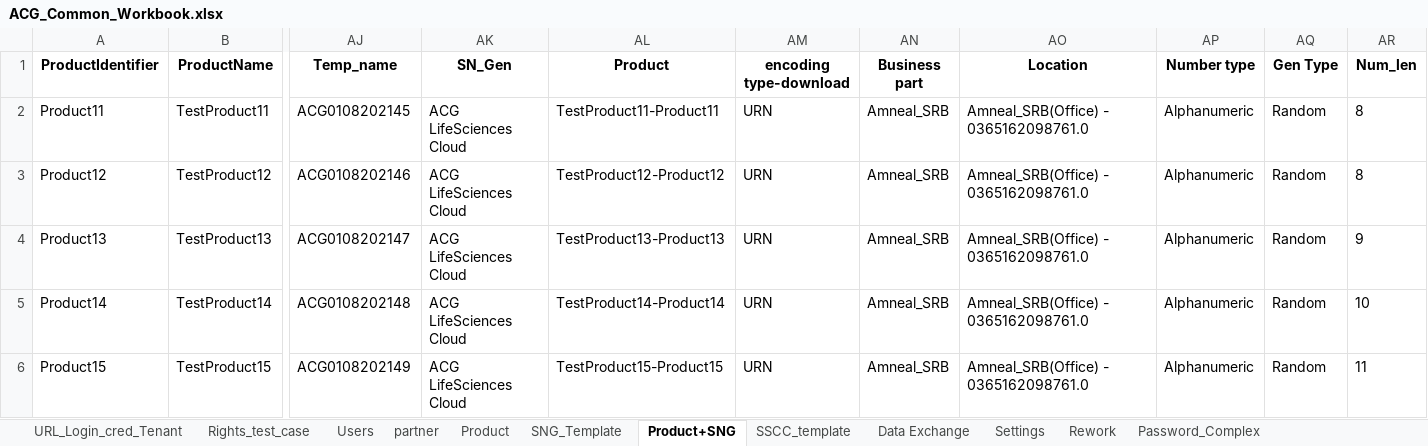
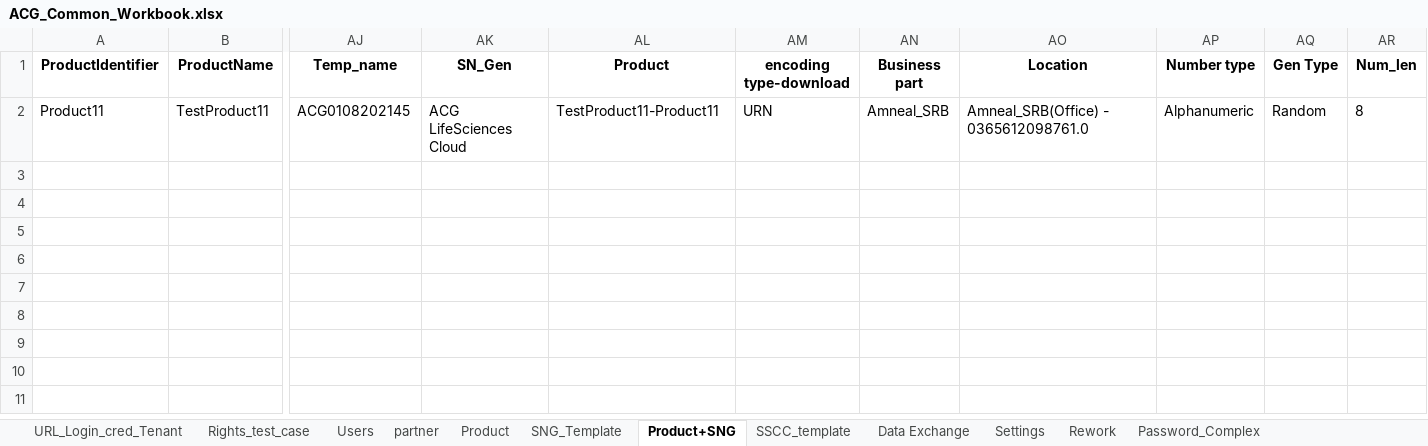
Before and after one commit to Shantanu26-acg/L4-Azure, an Excel workbook: ACG_Common_Workbook.xlsx, sheet Product+SNG, drawn as a sheet; only a part is shown, gaps mark what is left out; values as stored, in another font and other column widths than the file's, no borders; rows hold the shown columns only; the diff names each change by its address in the sheet, - before the commit and + after, or states it on an @@ line.

```diff
--- a/ACG_Common_Workbook.xlsx (sheet Product+SNG)
+++ b/ACG_Common_Workbook.xlsx (sheet Product+SNG)
-AO2 (Location): Amneal_SRB(Office) - 0365162098761.0
+AO2 (Location): Amneal_SRB(Office) - 0365612098761.0
-row 3: Product12 | TestProduct12 | ACG0108202146 | ACG LifeSciences Cloud | TestProduct12-Product12 | URN | Amneal_SRB | Amneal_SRB(Office) - 0365162098761.0 | Alphanumeric | Random | 8
-row 4: Product13 | TestProduct13 | ACG0108202147 | ACG LifeSciences Cloud | TestProduct13-Product13 | URN | Amneal_SRB | Amneal_SRB(Office) - 0365162098761.0 | Alphanumeric | Random | 9
-row 5: Product14 | TestProduct14 | ACG0108202148 | ACG LifeSciences Cloud | TestProduct14-Product14 | URN | Amneal_SRB | Amneal_SRB(Office) - 0365162098761.0 | Alphanumeric | Random | 10
-row 6: Product15 | TestProduct15 | ACG0108202149 | ACG LifeSciences Cloud | TestProduct15-Product15 | URN | Amneal_SRB | Amneal_SRB(Office) - 0365162098761.0 | Alphanumeric | Random | 11
```
Also changed, not shown: sheet partner, sheet SSCC_template.
